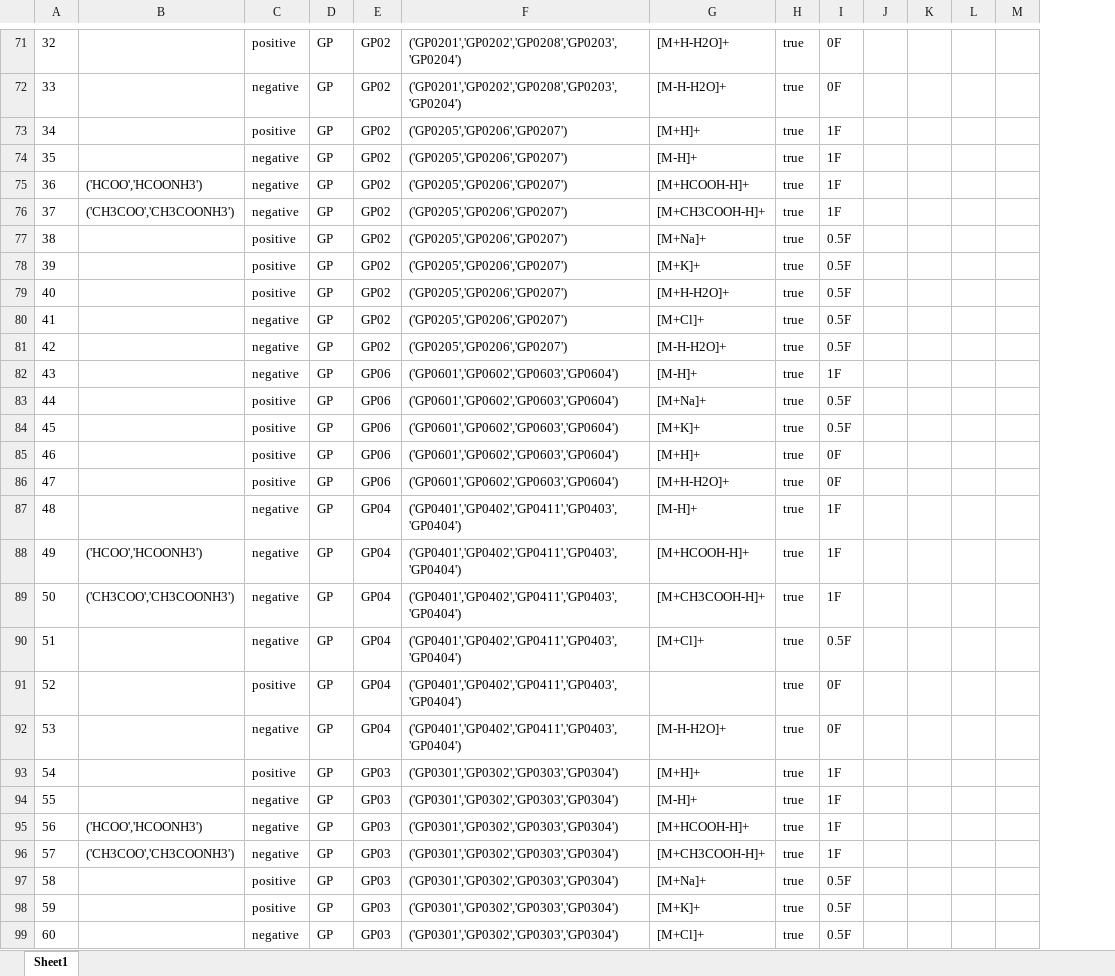
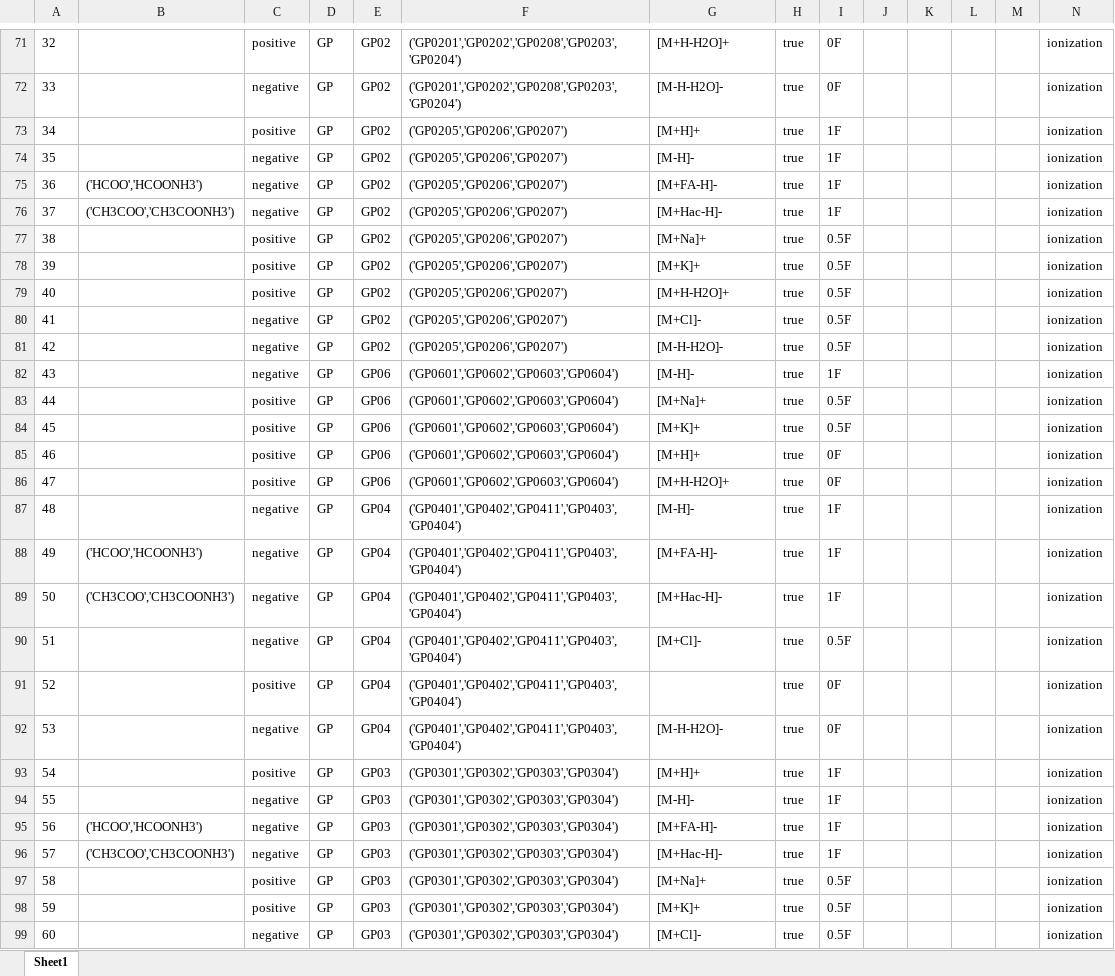
Before and after one commit to ceu-biolab/cmm-springboot, an Excel workbook: src/main/resources/ceu/biolab/cmm/scoreAnnotations/model/ScoreLipidsRules.drl.xlsx, sheet Sheet1, drawn as a sheet; only a part is shown, gaps mark what is left out; values as stored, in another font and other column widths than the file's, no borders; charts and pictures not drawn; the diff covers the shown part only; the diff names each change by its address in the sheet, - before the commit and + after, or states it on an @@ line.

```diff
--- a/src/main/resources/ceu/biolab/cmm/scoreAnnotations/model/ScoreLipidsRules.drl.xlsx (sheet Sheet1)
+++ b/src/main/resources/ceu/biolab/cmm/scoreAnnotations/model/ScoreLipidsRules.drl.xlsx (sheet Sheet1)
+column N, rows 71-99: all ionization
-G72: [M-H-H2O]+
+G72: [M-H-H2O]-
-G74: [M-H]+
+G74: [M-H]-
-G75: [M+HCOOH-H]+
+G75: [M+FA-H]-
-G76: [M+CH3COOH-H]+
+G76: [M+Hac-H]-
-G80: [M+Cl]+
+G80: [M+Cl]-
-G81: [M-H-H2O]+
+G81: [M-H-H2O]-
-G82: [M-H]+
+G82: [M-H]-
-G87: [M-H]+
+G87: [M-H]-
-G88: [M+HCOOH-H]+
+G88: [M+FA-H]-
-G89: [M+CH3COOH-H]+
+G89: [M+Hac-H]-
-G90: [M+Cl]+
+G90: [M+Cl]-
-G92: [M-H-H2O]+
+G92: [M-H-H2O]-
-G94: [M-H]+
+G94: [M-H]-
-G95: [M+HCOOH-H]+
+G95: [M+FA-H]-
-G96: [M+CH3COOH-H]+
+G96: [M+Hac-H]-
-G99: [M+Cl]+
+G99: [M+Cl]-
```
Also changed, not shown: 39 edited cells elsewhere in this sheet, 7 other files.
